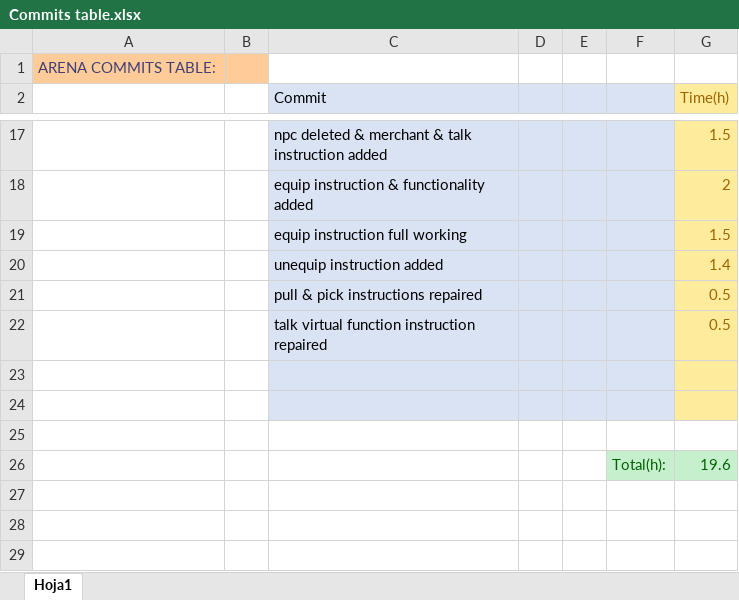
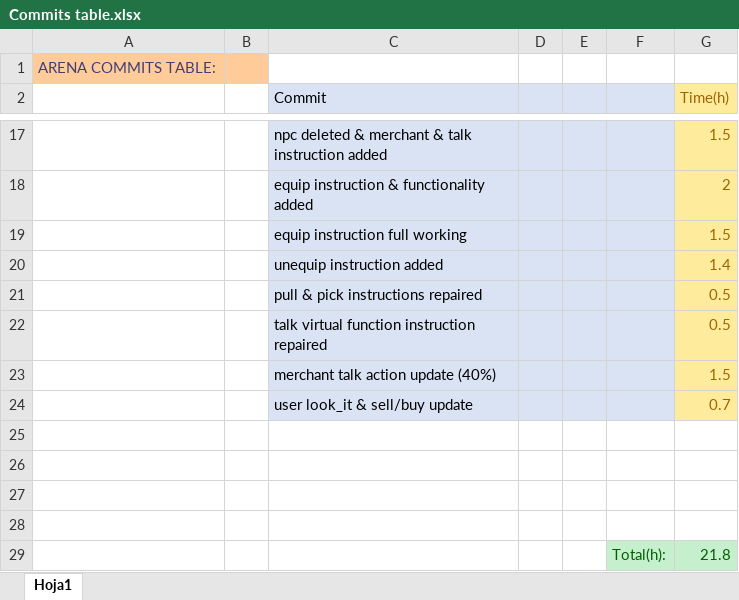
Before and after one commit to ferranmartinvila/ARENA, an Excel workbook: Arena_Data/Commits table.xlsx, sheet Hoja1, drawn as a sheet; only a part is shown, gaps mark what is left out; values as stored, in another font and other column widths than the file's, no borders; addresses are those after the commit; the diff names each change by its address in the sheet, - before the commit and + after, or states it on an @@ line.

Commit message:
user look_it & sell/buy update

```diff
--- a/Arena_Data/Commits table.xlsx (sheet Hoja1)
+++ b/Arena_Data/Commits table.xlsx (sheet Hoja1)
+row 23:  |  | merchant talk action update (40%) |  |  |  | 1.5
+row 24:  |  | user look_it & sell/buy update |  |  |  | 0.7
-C25:F26 fill: #DAE3F3
+C25:F26 fill: none
-G25:G26 fill: #FFEB9C
+G25:G26 fill: none
-row 28:  |  |  |  |  | Total(h): | 19.6
+row 28: (empty)
-F28:G28 fill: #C6EFCE
+F28:G28 fill: none
+row 29:  |  |  |  |  | Total(h): | 21.8
```
Also changed, not shown: 5 other files.
